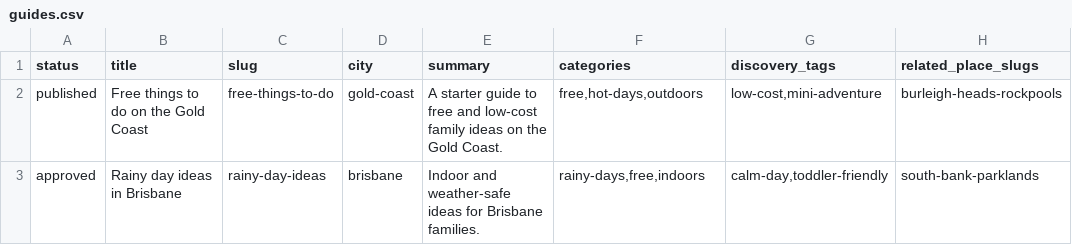
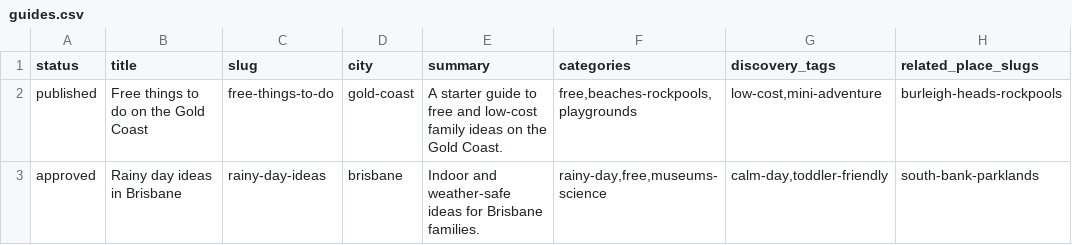
Before and after one commit to nerdflu/ttdwk, a CSV file: src/data/source/guides.csv, drawn as a sheet; only a part is shown; the diff names each change by its address in the sheet, - before the commit and + after, or states it on an @@ line.

```diff
--- a/src/data/source/guides.csv
+++ b/src/data/source/guides.csv
-F2 (categories): free,hot-days,outdoors
+F2 (categories): free,beaches-rockpools,playgrounds
-F3 (categories): rainy-days,free,indoors
+F3 (categories): rainy-day,free,museums-science
```
Also changed, not shown: src/data/source/events.csv, src/data/source/ideas.csv, 6 other files.
